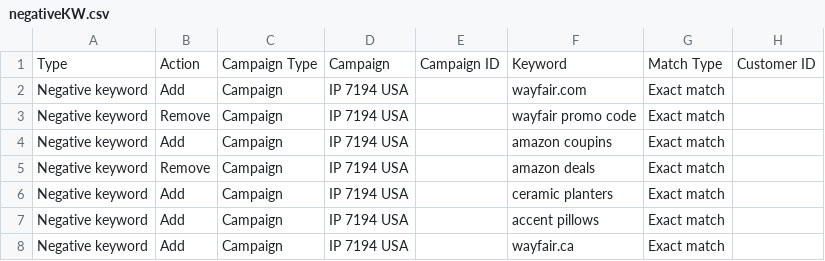
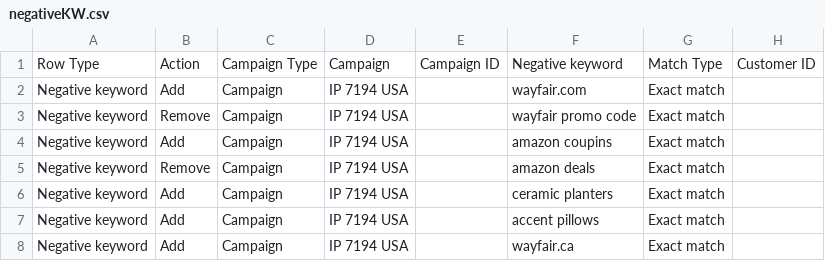
Before and after one commit to kellylarimer/ads-script-testing, a CSV file: negativeKW.csv, drawn as a sheet; only a part is shown.

Commit message:
Add files via upload

```diff
--- a/negativeKW.csv
+++ b/negativeKW.csv
@@ -1,2 +1,2 @@
-Type,Action,Campaign Type,Campaign,Campaign ID,Keyword,Match Type,Customer ID
+Row Type,Action,Campaign Type,Campaign,Campaign ID,Negative keyword,Match Type,Customer ID
 Negative keyword,Add,Campaign,IP 7194 USA,,wayfair.com,Exact match,
```
